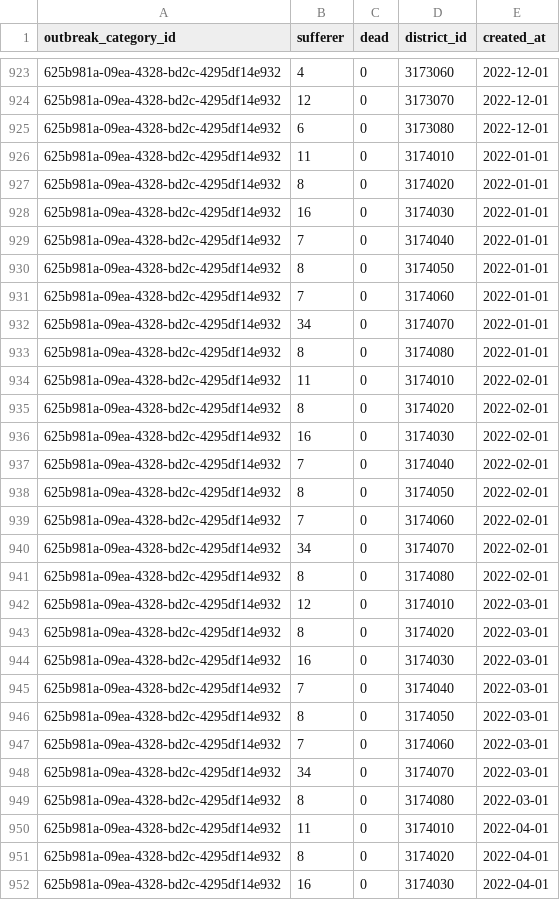
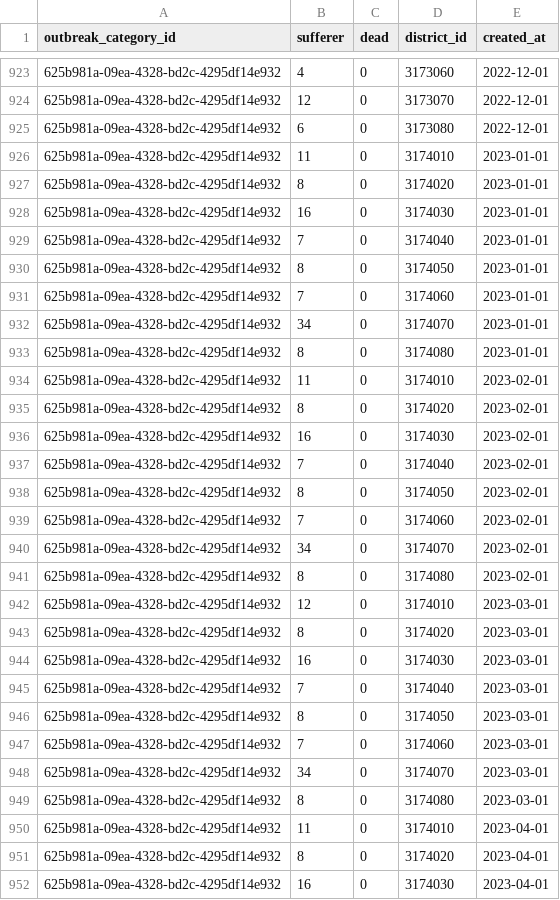
Before and after one commit to Broosmg/DesainDataVisual, a CSV file: data/outbreak/stunting.csv, drawn as a sheet; only a part is shown, gaps mark what is left out; the diff covers the shown part only.

```diff
--- a/data/outbreak/stunting.csv
+++ b/data/outbreak/stunting.csv
@@ -925,28 +925,28 @@ outbreak_category_id,sufferer,dead,district_id,created_at
 625b981a-09ea-4328-bd2c-4295df14e932,6,0,3173080,2022-12-01
-625b981a-09ea-4328-bd2c-4295df14e932,11,0,3174010,2022-01-01
-625b981a-09ea-4328-bd2c-4295df14e932,8,0,3174020,2022-01-01
-625b981a-09ea-4328-bd2c-4295df14e932,16,0,3174030,2022-01-01
-625b981a-09ea-4328-bd2c-4295df14e932,7,0,3174040,2022-01-01
-625b981a-09ea-4328-bd2c-4295df14e932,8,0,3174050,2022-01-01
-625b981a-09ea-4328-bd2c-4295df14e932,7,0,3174060,2022-01-01
-625b981a-09ea-4328-bd2c-4295df14e932,34,0,3174070,2022-01-01
-625b981a-09ea-4328-bd2c-4295df14e932,8,0,3174080,2022-01-01
-625b981a-09ea-4328-bd2c-4295df14e932,11,0,3174010,2022-02-01
-625b981a-09ea-4328-bd2c-4295df14e932,8,0,3174020,2022-02-01
-625b981a-09ea-4328-bd2c-4295df14e932,16,0,3174030,2022-02-01
-625b981a-09ea-4328-bd2c-4295df14e932,7,0,3174040,2022-02-01
-625b981a-09ea-4328-bd2c-4295df14e932,8,0,3174050,2022-02-01
-625b981a-09ea-4328-bd2c-4295df14e932,7,0,3174060,2022-02-01
-625b981a-09ea-4328-bd2c-4295df14e932,34,0,3174070,2022-02-01
-625b981a-09ea-4328-bd2c-4295df14e932,8,0,3174080,2022-02-01
-625b981a-09ea-4328-bd2c-4295df14e932,12,0,3174010,2022-03-01
-625b981a-09ea-4328-bd2c-4295df14e932,8,0,3174020,2022-03-01
-625b981a-09ea-4328-bd2c-4295df14e932,16,0,3174030,2022-03-01
-625b981a-09ea-4328-bd2c-4295df14e932,7,0,3174040,2022-03-01
-625b981a-09ea-4328-bd2c-4295df14e932,8,0,3174050,2022-03-01
-625b981a-09ea-4328-bd2c-4295df14e932,7,0,3174060,2022-03-01
-625b981a-09ea-4328-bd2c-4295df14e932,34,0,3174070,2022-03-01
-625b981a-09ea-4328-bd2c-4295df14e932,8,0,3174080,2022-03-01
-625b981a-09ea-4328-bd2c-4295df14e932,11,0,3174010,2022-04-01
-625b981a-09ea-4328-bd2c-4295df14e932,8,0,3174020,2022-04-01
-625b981a-09ea-4328-bd2c-4295df14e932,16,0,3174030,2022-04-01
+625b981a-09ea-4328-bd2c-4295df14e932,11,0,3174010,2023-01-01
+625b981a-09ea-4328-bd2c-4295df14e932,8,0,3174020,2023-01-01
+625b981a-09ea-4328-bd2c-4295df14e932,16,0,3174030,2023-01-01
+625b981a-09ea-4328-bd2c-4295df14e932,7,0,3174040,2023-01-01
+625b981a-09ea-4328-bd2c-4295df14e932,8,0,3174050,2023-01-01
+625b981a-09ea-4328-bd2c-4295df14e932,7,0,3174060,2023-01-01
+625b981a-09ea-4328-bd2c-4295df14e932,34,0,3174070,2023-01-01
+625b981a-09ea-4328-bd2c-4295df14e932,8,0,3174080,2023-01-01
+625b981a-09ea-4328-bd2c-4295df14e932,11,0,3174010,2023-02-01
+625b981a-09ea-4328-bd2c-4295df14e932,8,0,3174020,2023-02-01
+625b981a-09ea-4328-bd2c-4295df14e932,16,0,3174030,2023-02-01
+625b981a-09ea-4328-bd2c-4295df14e932,7,0,3174040,2023-02-01
+625b981a-09ea-4328-bd2c-4295df14e932,8,0,3174050,2023-02-01
+625b981a-09ea-4328-bd2c-4295df14e932,7,0,3174060,2023-02-01
+625b981a-09ea-4328-bd2c-4295df14e932,34,0,3174070,2023-02-01
+625b981a-09ea-4328-bd2c-4295df14e932,8,0,3174080,2023-02-01
+625b981a-09ea-4328-bd2c-4295df14e932,12,0,3174010,2023-03-01
+625b981a-09ea-4328-bd2c-4295df14e932,8,0,3174020,2023-03-01
+625b981a-09ea-4328-bd2c-4295df14e932,16,0,3174030,2023-03-01
+625b981a-09ea-4328-bd2c-4295df14e932,7,0,3174040,2023-03-01
+625b981a-09ea-4328-bd2c-4295df14e932,8,0,3174050,2023-03-01
+625b981a-09ea-4328-bd2c-4295df14e932,7,0,3174060,2023-03-01
+625b981a-09ea-4328-bd2c-4295df14e932,34,0,3174070,2023-03-01
+625b981a-09ea-4328-bd2c-4295df14e932,8,0,3174080,2023-03-01
+625b981a-09ea-4328-bd2c-4295df14e932,11,0,3174010,2023-04-01
+625b981a-09ea-4328-bd2c-4295df14e932,8,0,3174020,2023-04-01
+625b981a-09ea-4328-bd2c-4295df14e932,16,0,3174030,2023-04-01
```
Also changed, not shown: 69 edited cells elsewhere in this file, data/outbreak/covid.csv.
